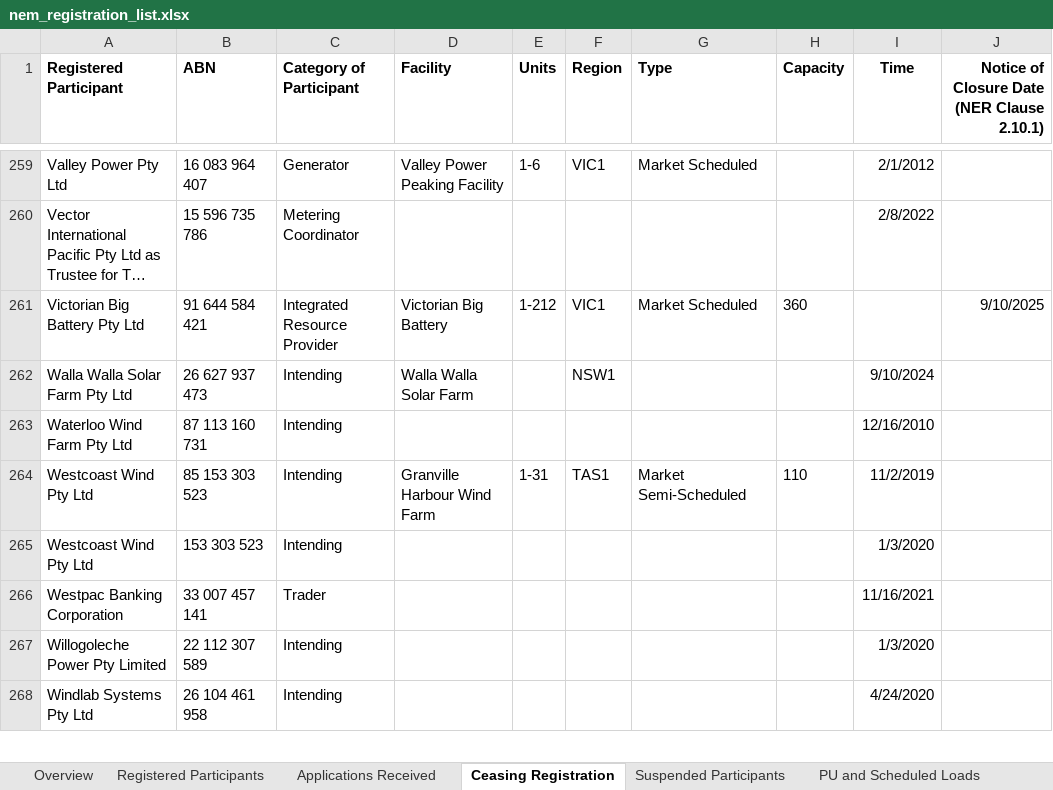
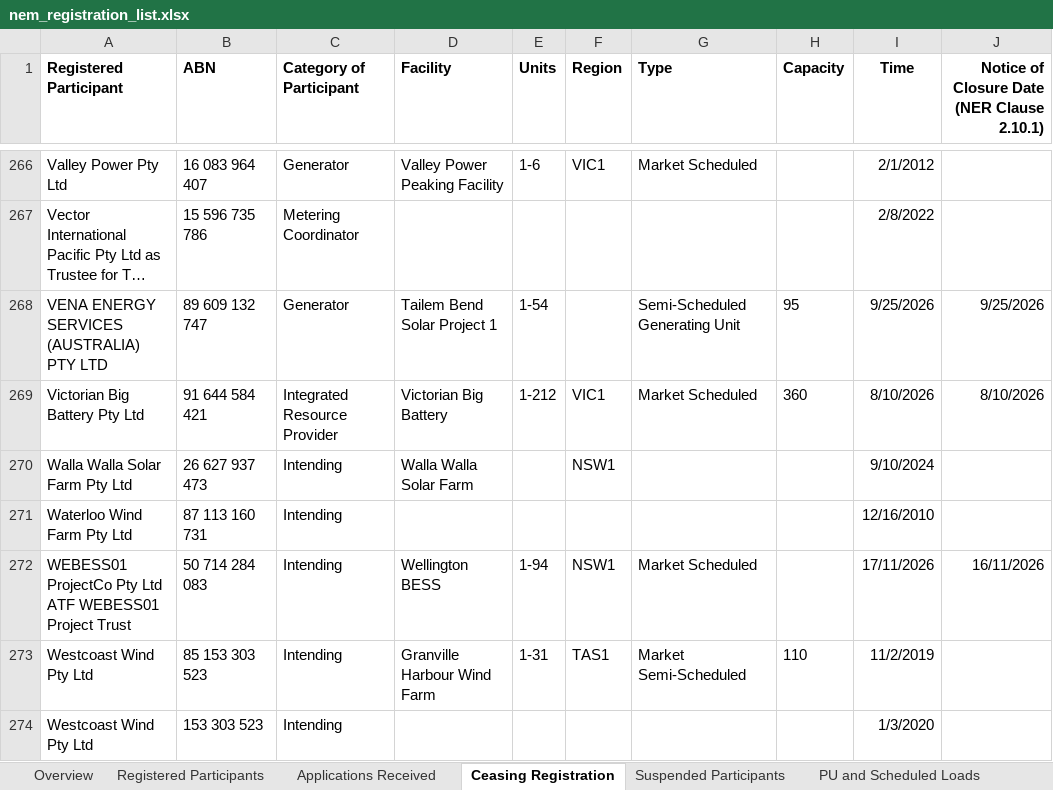
Before and after one commit to markschambers/hello-world, an Excel workbook: nem_registration_list.xlsx, sheet Ceasing Registration, drawn as a sheet; only a part is shown, gaps mark what is left out; the shorter side is filled out with more unchanged rows; long unchanged cells end in …; values as stored, in another font and other column widths than the file's, no borders; addresses are those after the commit; the diff covers the shown part only; the diff names each change by its address in the sheet, - before the commit and + after, or states it on an @@ line.

```diff
--- a/nem_registration_list.xlsx (sheet Ceasing Registration)
+++ b/nem_registration_list.xlsx (sheet Ceasing Registration)
+row 268: VENA ENERGY SERVICES (AUSTRALIA) PTY LTD | 89 609 132 747 | Generator | Tailem Bend Solar Project 1 | 1-54 |  | Semi-Scheduled Generating Unit | 95 | 9/25/2026 | 9/25/2026
-I269 (Time): (empty)
+I269 (Time): 8/10/2026
-J269: 9/10/2025
+J269: 8/10/2026
+row 272: WEBESS01 ProjectCo Pty Ltd ATF WEBESS01 Project Trust | 50 714 284 083 | Intending | Wellington BESS | 1-94 | NSW1 | Market Scheduled |  | 17/11/2026 | 16/11/2026
```
Also changed, not shown: 6 added rows, 2 moved rows and 3 edited cells elsewhere in this sheet, sheet Applications Received, sheet Exemption - Intermediary, sheet PU and Scheduled Loads, sheet Registered Participants, sheet Wholesale Demand Response Units, sheet Exemption - small gen or IRS, 1 more sheet, other sheet tabs, formulas that keep their value, 7 other files.
